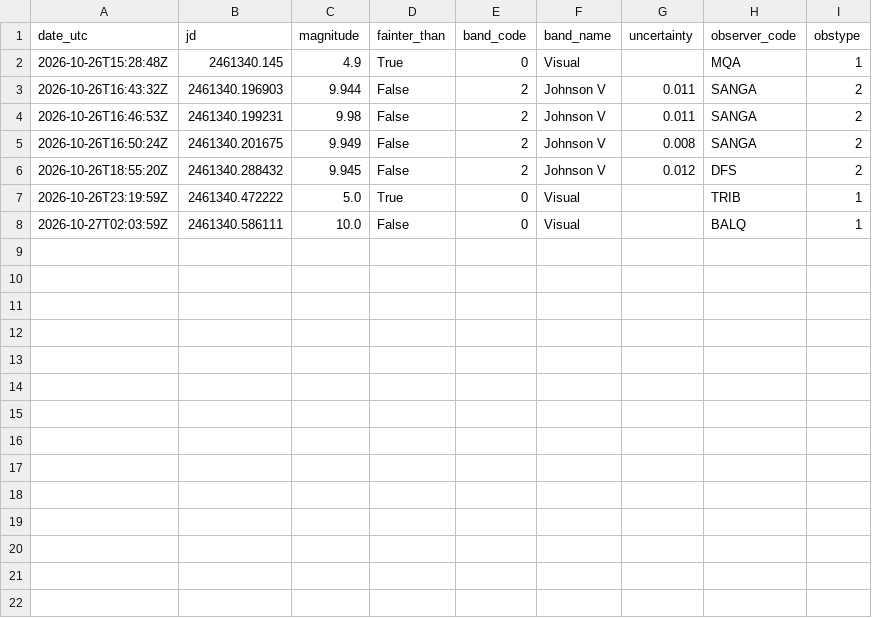
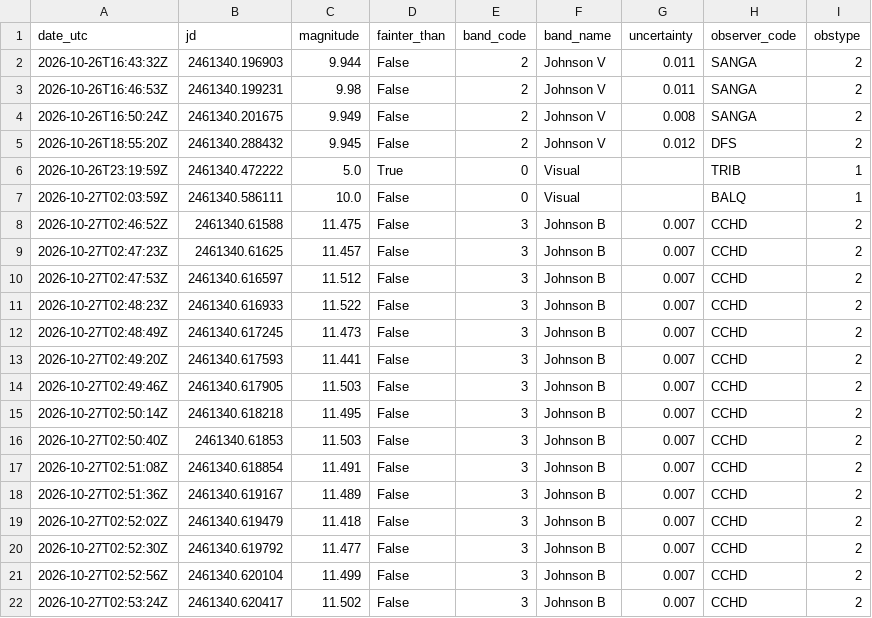
Before and after one commit to thg4web/vso, a CSV file: static/exports/tcrb_latest24h.csv, drawn as a sheet; removed rows and columns are numbered as before the commit, all else as after; the diff names each change by its address in the sheet, - before the commit and + after, or states it on an @@ line.

Commit message:
Data refresh: 2026-10-27T16:13:39Z

```diff
--- a/static/exports/tcrb_latest24h.csv
+++ b/static/exports/tcrb_latest24h.csv
-row 2: 2026-10-26T15:28:48Z | 2461340.145 | 4.9 | True | 0 | Visual |  | MQA | 1
+row 8: 2026-10-27T02:46:52Z | 2461340.61588 | 11.475 | False | 3 | Johnson B | 0.007 | CCHD | 2
+row 9: 2026-10-27T02:47:23Z | 2461340.61625 | 11.457 | False | 3 | Johnson B | 0.007 | CCHD | 2
+row 10: 2026-10-27T02:47:53Z | 2461340.616597 | 11.512 | False | 3 | Johnson B | 0.007 | CCHD | 2
+row 11: 2026-10-27T02:48:23Z | 2461340.616933 | 11.522 | False | 3 | Johnson B | 0.007 | CCHD | 2
+row 12: 2026-10-27T02:48:49Z | 2461340.617245 | 11.473 | False | 3 | Johnson B | 0.007 | CCHD | 2
+row 13: 2026-10-27T02:49:20Z | 2461340.617593 | 11.441 | False | 3 | Johnson B | 0.007 | CCHD | 2
+row 14: 2026-10-27T02:49:46Z | 2461340.617905 | 11.503 | False | 3 | Johnson B | 0.007 | CCHD | 2
+row 15: 2026-10-27T02:50:14Z | 2461340.618218 | 11.495 | False | 3 | Johnson B | 0.007 | CCHD | 2
+row 16: 2026-10-27T02:50:40Z | 2461340.61853 | 11.503 | False | 3 | Johnson B | 0.007 | CCHD | 2
+row 17: 2026-10-27T02:51:08Z | 2461340.618854 | 11.491 | False | 3 | Johnson B | 0.007 | CCHD | 2
+row 18: 2026-10-27T02:51:36Z | 2461340.619167 | 11.489 | False | 3 | Johnson B | 0.007 | CCHD | 2
+row 19: 2026-10-27T02:52:02Z | 2461340.619479 | 11.418 | False | 3 | Johnson B | 0.007 | CCHD | 2
+row 20: 2026-10-27T02:52:30Z | 2461340.619792 | 11.477 | False | 3 | Johnson B | 0.007 | CCHD | 2
+row 21: 2026-10-27T02:52:56Z | 2461340.620104 | 11.499 | False | 3 | Johnson B | 0.007 | CCHD | 2
+row 22: 2026-10-27T02:53:24Z | 2461340.620417 | 11.502 | False | 3 | Johnson B | 0.007 | CCHD | 2
```
Also changed, not shown: 2 other files.
